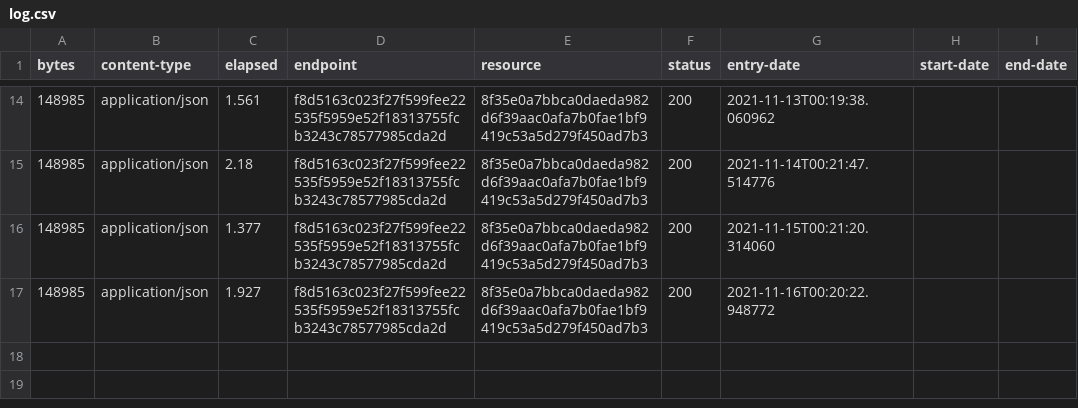
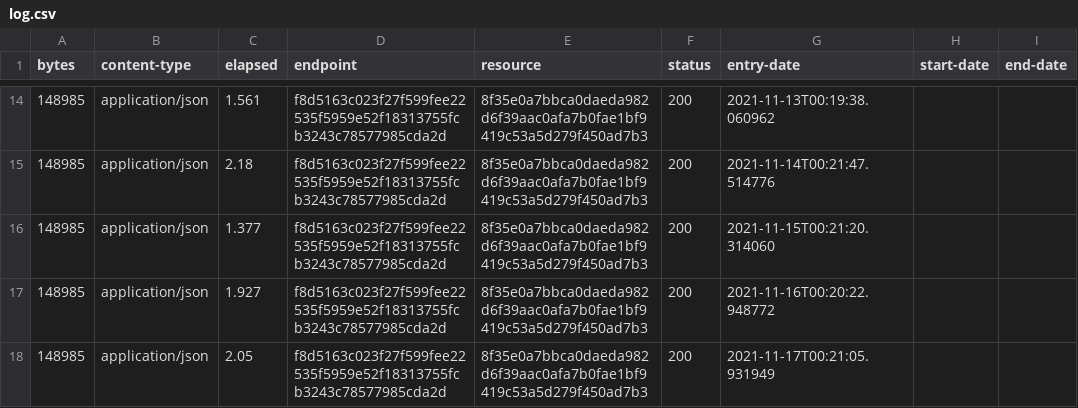
Before and after one commit to digital-land/tree-preservation-order-collection, a CSV file: collection/log.csv, drawn as a sheet; only a part is shown, gaps mark what is left out.

Commit message:
Collection 2021-11-17

```diff
--- a/collection/log.csv
+++ b/collection/log.csv
@@ -17 +17,2 @@ bytes,content-type,elapsed,endpoint,resource,status,entry-date,start-date,end-da
 148985,application/json,1.927,f8d5163c023f27f599fee22535f5959e52f18313755fcb3243c78577985cda2d,8f35e0a7bbca0daeda982d6f39aac0afa7b0fae1bf9419c53a5d279f450ad7b3,200,2021-11-16T00:20:22.948772,,
+148985,application/json,2.05,f8d5163c023f27f599fee22535f5959e52f18313755fcb3243c78577985cda2d,8f35e0a7bbca0daeda982d6f39aac0afa7b0fae1bf9419c53a5d279f450ad7b3,200,2021-11-17T00:21:05.931949,,
```
